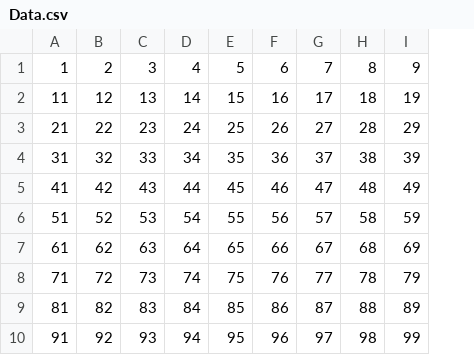
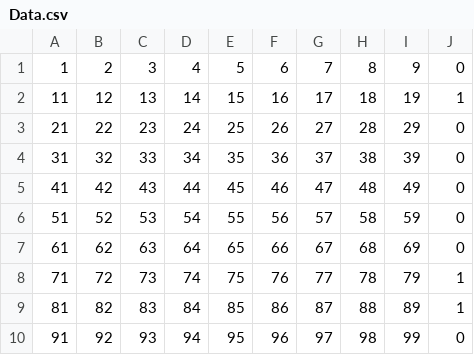
Before and after one commit to ZuevIlya/QualityGate, a CSV file: src/Data.csv, drawn as a sheet; the diff names each change by its address in the sheet, - before the commit and + after, or states it on an @@ line.

```diff
--- a/src/Data.csv
+++ b/src/Data.csv
+column J, rows 1-10: 0 | 1 | 0 | 0 | 0 | 0 | 0 | 1 | 1 | 0
```
Also changed, not shown: out/production/QualityGateTest/Data.csv, 4 other files.
